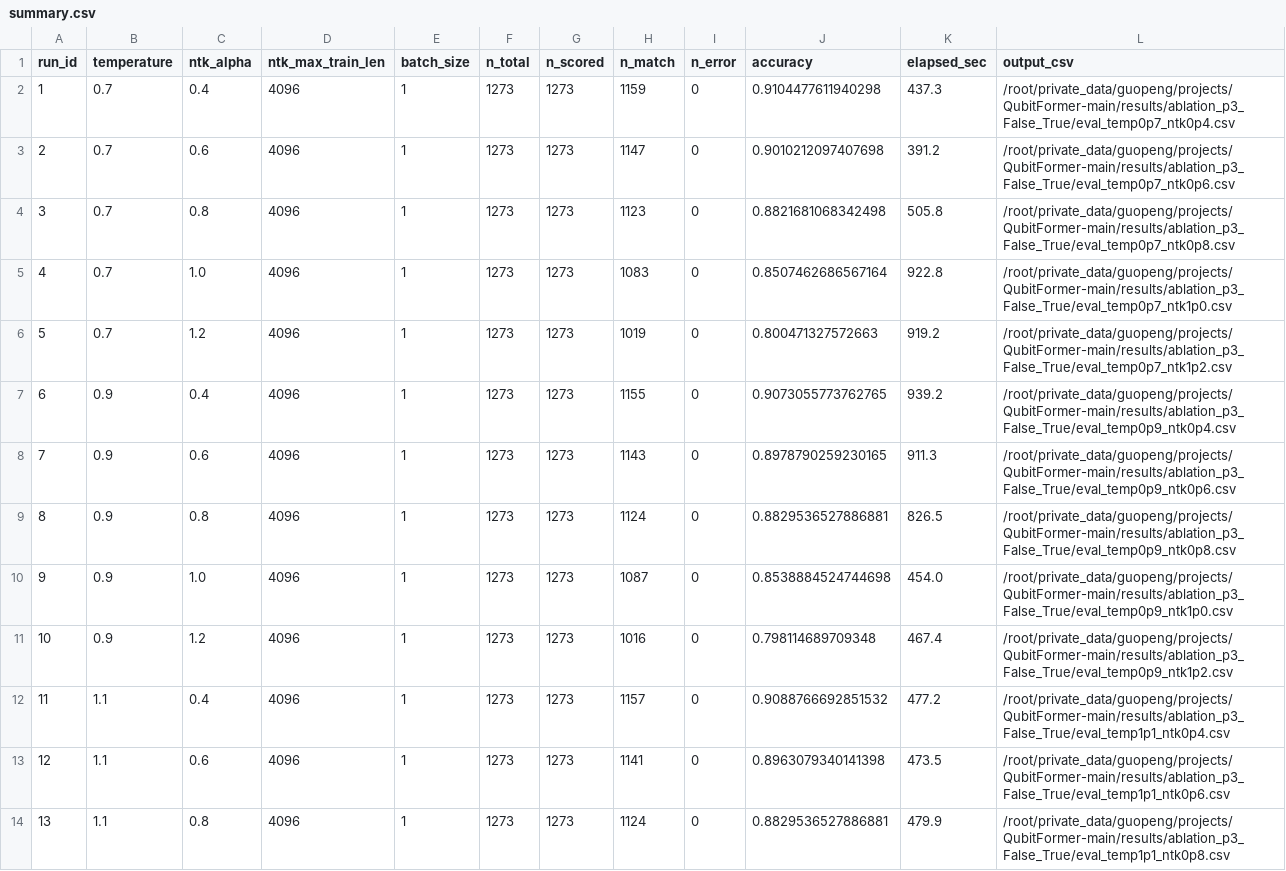
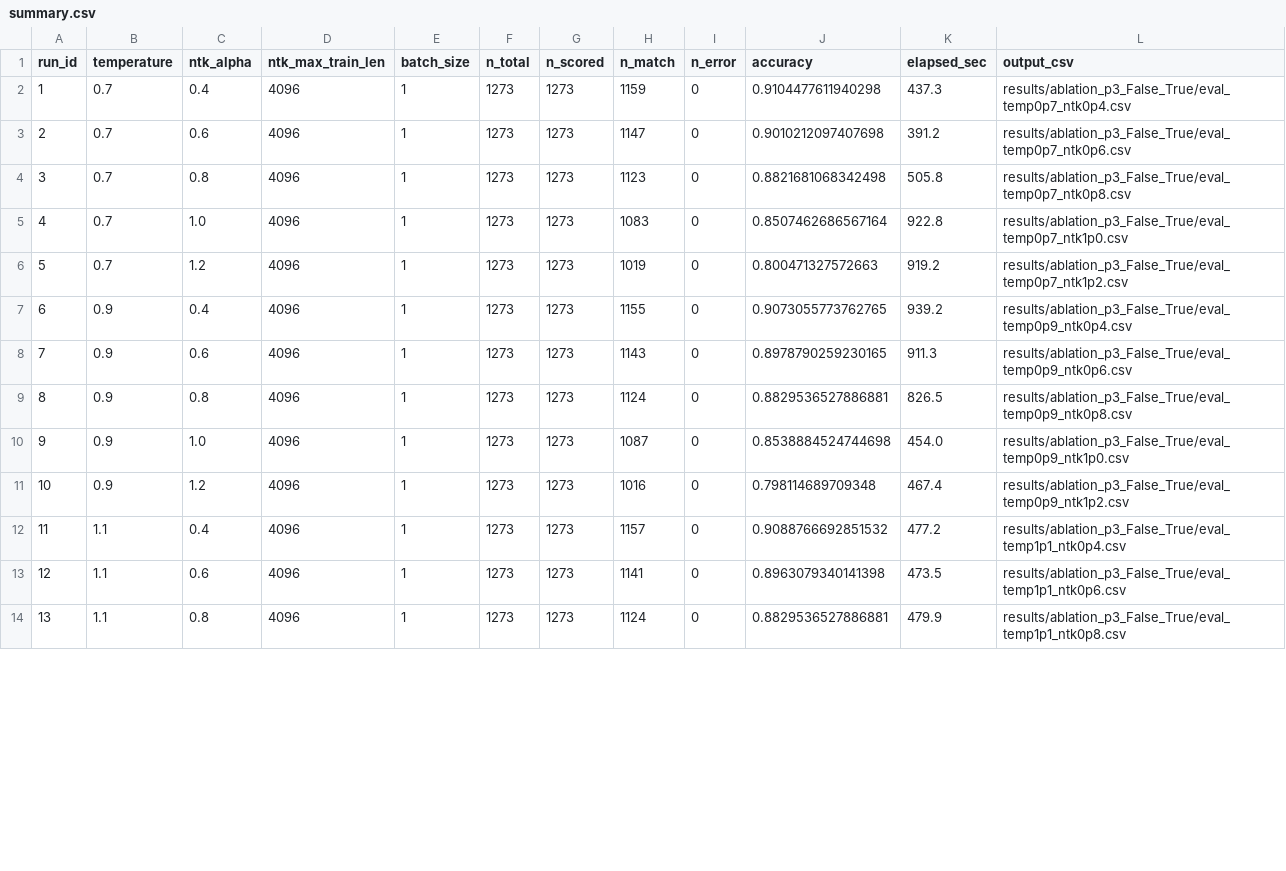
Before and after one commit to GPLGTY/Phase-modulation-transforme, a CSV file: results/result_summary/USMLE__TRAINING-FALSE__Inference-TRUE/summary.csv, drawn as a sheet; only a part is shown; the diff covers the shown part only.

```diff
--- a/results/result_summary/USMLE__TRAINING-FALSE__Inference-TRUE/summary.csv
+++ b/results/result_summary/USMLE__TRAINING-FALSE__Inference-TRUE/summary.csv
@@ -1,14 +1,14 @@
 run_id,temperature,ntk_alpha,ntk_max_train_len,batch_size,n_total,n_scored,n_match,n_error,accuracy,elapsed_sec,output_csv
-1,0.7,0.4,4096,1,1273,1273,1159,0,0.9104477611940298,437.3,/root/private_data/guopeng/projects/QubitFormer-main/results/ablation_p3_False_True/eval_temp0p7_ntk0p4.csv
-2,0.7,0.6,4096,1,1273,1273,1147,0,0.9010212097407698,391.2,/root/private_data/guopeng/projects/QubitFormer-main/results/ablation_p3_False_True/eval_temp0p7_ntk0p6.csv
-3,0.7,0.8,4096,1,1273,1273,1123,0,0.8821681068342498,505.8,/root/private_data/guopeng/projects/QubitFormer-main/results/ablation_p3_False_True/eval_temp0p7_ntk0p8.csv
-4,0.7,1.0,4096,1,1273,1273,1083,0,0.8507462686567164,922.8,/root/private_data/guopeng/projects/QubitFormer-main/results/ablation_p3_False_True/eval_temp0p7_ntk1p0.csv
-5,0.7,1.2,4096,1,1273,1273,1019,0,0.800471327572663,919.2,/root/private_data/guopeng/projects/QubitFormer-main/results/ablation_p3_False_True/eval_temp0p7_ntk1p2.csv
-6,0.9,0.4,4096,1,1273,1273,1155,0,0.9073055773762765,939.2,/root/private_data/guopeng/projects/QubitFormer-main/results/ablation_p3_False_True/eval_temp0p9_ntk0p4.csv
-7,0.9,0.6,4096,1,1273,1273,1143,0,0.8978790259230165,911.3,/root/private_data/guopeng/projects/QubitFormer-main/results/ablation_p3_False_True/eval_temp0p9_ntk0p6.csv
-8,0.9,0.8,4096,1,1273,1273,1124,0,0.8829536527886881,826.5,/root/private_data/guopeng/projects/QubitFormer-main/results/ablation_p3_False_True/eval_temp0p9_ntk0p8.csv
-9,0.9,1.0,4096,1,1273,1273,1087,0,0.8538884524744698,454.0,/root/private_data/guopeng/projects/QubitFormer-main/results/ablation_p3_False_True/eval_temp0p9_ntk1p0.csv
-10,0.9,1.2,4096,1,1273,1273,1016,0,0.798114689709348,467.4,/root/private_data/guopeng/projects/QubitFormer-main/results/ablation_p3_False_True/eval_temp0p9_ntk1p2.csv
-11,1.1,0.4,4096,1,1273,1273,1157,0,0.9088766692851532,477.2,/root/private_data/guopeng/projects/QubitFormer-main/results/ablation_p3_False_True/eval_temp1p1_ntk0p4.csv
-12,1.1,0.6,4096,1,1273,1273,1141,0,0.8963079340141398,473.5,/root/private_data/guopeng/projects/QubitFormer-main/results/ablation_p3_False_True/eval_temp1p1_ntk0p6.csv
-13,1.1,0.8,4096,1,1273,1273,1124,0,0.8829536527886881,479.9,/root/private_data/guopeng/projects/QubitFormer-main/results/ablation_p3_False_True/eval_temp1p1_ntk0p8.csv
+1,0.7,0.4,4096,1,1273,1273,1159,0,0.9104477611940298,437.3,results/ablation_p3_False_True/eval_temp0p7_ntk0p4.csv
+2,0.7,0.6,4096,1,1273,1273,1147,0,0.9010212097407698,391.2,results/ablation_p3_False_True/eval_temp0p7_ntk0p6.csv
+3,0.7,0.8,4096,1,1273,1273,1123,0,0.8821681068342498,505.8,results/ablation_p3_False_True/eval_temp0p7_ntk0p8.csv
+4,0.7,1.0,4096,1,1273,1273,1083,0,0.8507462686567164,922.8,results/ablation_p3_False_True/eval_temp0p7_ntk1p0.csv
+5,0.7,1.2,4096,1,1273,1273,1019,0,0.800471327572663,919.2,results/ablation_p3_False_True/eval_temp0p7_ntk1p2.csv
+6,0.9,0.4,4096,1,1273,1273,1155,0,0.9073055773762765,939.2,results/ablation_p3_False_True/eval_temp0p9_ntk0p4.csv
+7,0.9,0.6,4096,1,1273,1273,1143,0,0.8978790259230165,911.3,results/ablation_p3_False_True/eval_temp0p9_ntk0p6.csv
+8,0.9,0.8,4096,1,1273,1273,1124,0,0.8829536527886881,826.5,results/ablation_p3_False_True/eval_temp0p9_ntk0p8.csv
+9,0.9,1.0,4096,1,1273,1273,1087,0,0.8538884524744698,454.0,results/ablation_p3_False_True/eval_temp0p9_ntk1p0.csv
+10,0.9,1.2,4096,1,1273,1273,1016,0,0.798114689709348,467.4,results/ablation_p3_False_True/eval_temp0p9_ntk1p2.csv
+11,1.1,0.4,4096,1,1273,1273,1157,0,0.9088766692851532,477.2,results/ablation_p3_False_True/eval_temp1p1_ntk0p4.csv
+12,1.1,0.6,4096,1,1273,1273,1141,0,0.8963079340141398,473.5,results/ablation_p3_False_True/eval_temp1p1_ntk0p6.csv
+13,1.1,0.8,4096,1,1273,1273,1124,0,0.8829536527886881,479.9,results/ablation_p3_False_True/eval_temp1p1_ntk0p8.csv
```
Also changed, not shown: 12 edited cells elsewhere in this file, results/result_summary/MEDMCQA__TRAINING-FALSE__Inference-FALSE/summary.csv, results/result_summary/MEDMCQA__TRAINING-FALSE__Inference-TRUE/summary.csv, 9 other files.
